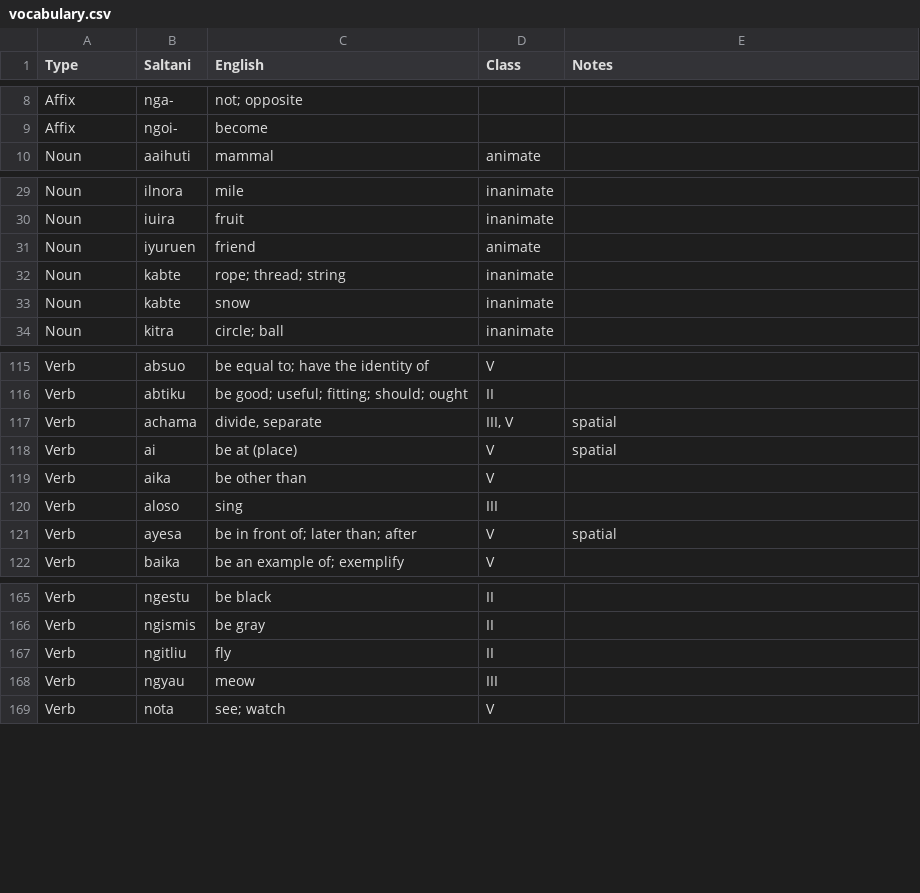
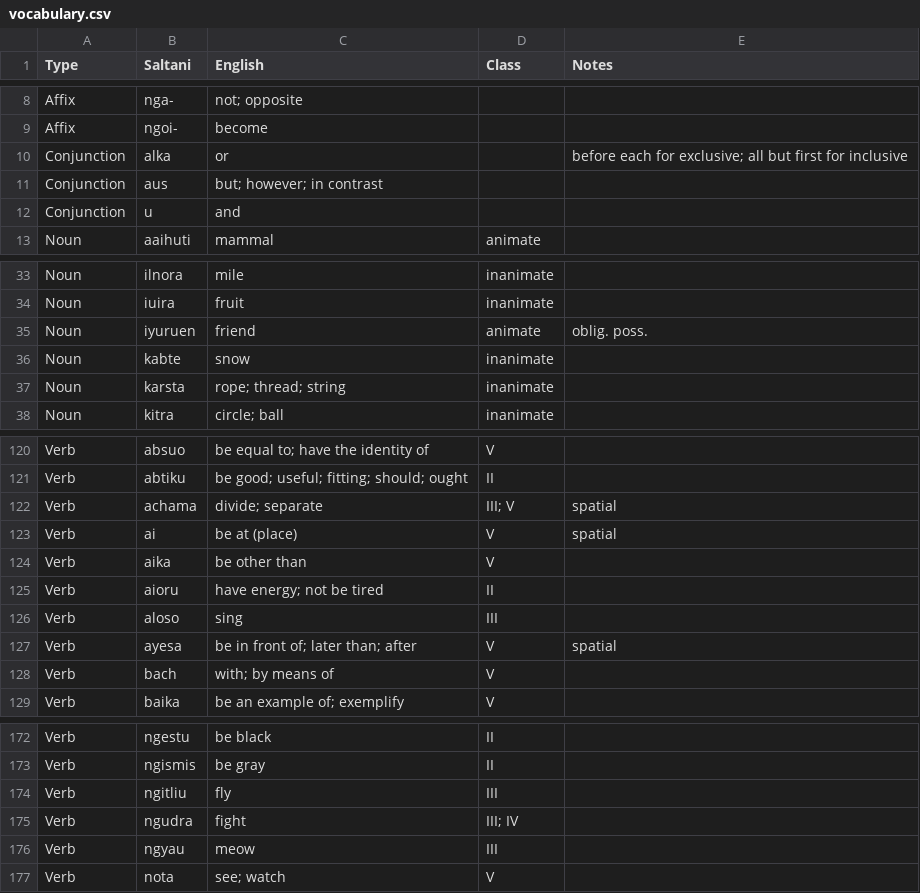
Before and after one commit to lrgarrison/saltani, a CSV file: scripts/vocabulary.csv, drawn as a sheet; only a part is shown, gaps mark what is left out; the diff covers the shown part only.

Commit message:
vocab misc

```diff
--- a/scripts/vocabulary.csv
+++ b/scripts/vocabulary.csv
@@ -9,2 +9,5 @@ Affix,nga-,not; opposite,,
 Affix,ngoi-,become,,
+Conjunction,alka,or,,before each for exclusive; all but first for inclusive
+Conjunction,aus,but; however; in contrast,,
+Conjunction,u,and,,
 Noun,aaihuti,mammal,animate,
@@ -30,5 +34,5 @@ Noun,ilnora,mile,inanimate,
 Noun,iuira,fruit,inanimate,
-Noun,iyuruen,friend,animate,
-Noun,kabte,rope; thread; string,inanimate,
+Noun,iyuruen,friend,animate,oblig. poss.
 Noun,kabte,snow,inanimate,
+Noun,karsta,rope; thread; string,inanimate,
 Noun,kitra,circle; ball,inanimate,
@@ -116,7 +121,9 @@ Verb,absuo,be equal to; have the identity of,V,
 Verb,abtiku,be good; useful; fitting; should; ought,II,
-Verb,achama,"divide, separate","III, V",spatial
+Verb,achama,divide; separate,III; V,spatial
 Verb,ai,be at (place),V,spatial
 Verb,aika,be other than,V,
+Verb,aioru,have energy; not be tired,II,
 Verb,aloso,sing,III,
 Verb,ayesa,be in front of; later than; after,V,spatial
+Verb,bach,with; by means of,V,
 Verb,baika,be an example of; exemplify,V,
@@ -166,3 +173,4 @@ Verb,ngestu,be black,II,
 Verb,ngismis,be gray,II,
-Verb,ngitliu,fly,II,
+Verb,ngitliu,fly,III,
+Verb,ngudra,fight,III; IV,
 Verb,ngyau,meow,III,
```
Also changed, not shown: 4 added rows and 8 edited cells elsewhere in this file.
